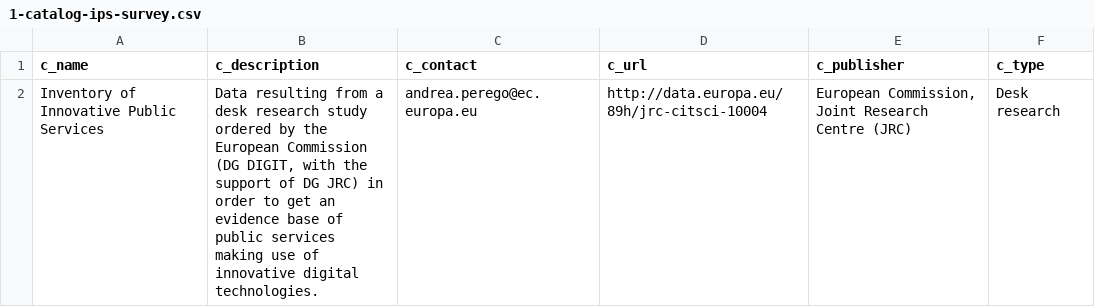
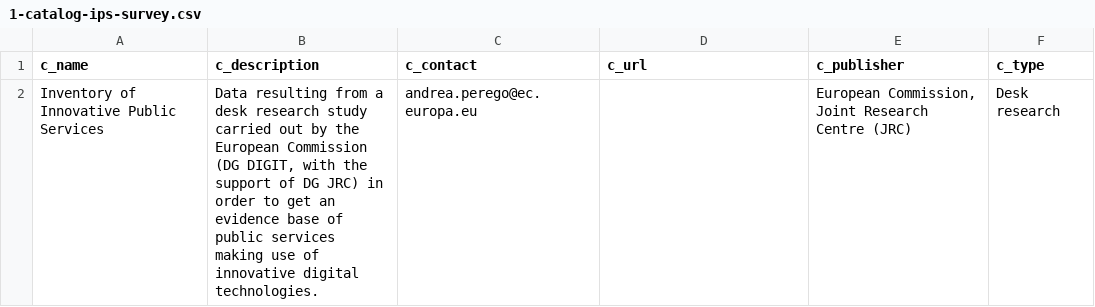
Before and after one commit to ipsoeu/ips-explorer, a CSV file: src/1-catalog-ips-survey.csv, drawn as a sheet.

```diff
--- a/src/1-catalog-ips-survey.csv
+++ b/src/1-catalog-ips-survey.csv
@@ -1,2 +1,2 @@
 c_name,c_description,c_contact,c_url,c_publisher,c_type
-Inventory of Innovative Public Services,"Data resulting from a  desk research study ordered by the European Commission (DG DIGIT, with the support of DG JRC) in order to get an evidence base of public services making use of innovative digital technologies.",andrea.perego@ec.europa.eu,http://data.europa.eu/89h/jrc-citsci-10004,"European Commission, Joint Research Centre (JRC)",Desk research
+Inventory of Innovative Public Services,"Data resulting from a  desk research study carried out by the European Commission (DG DIGIT, with the support of DG JRC) in order to get an evidence base of public services making use of innovative digital technologies.",andrea.perego@ec.europa.eu,,"European Commission, Joint Research Centre (JRC)",Desk research
```
Also changed, not shown: src/1-resources-ips-survey.csv, 17 other files.
